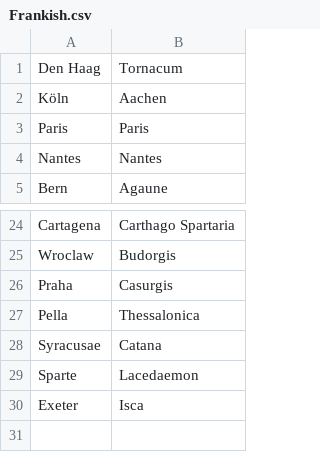
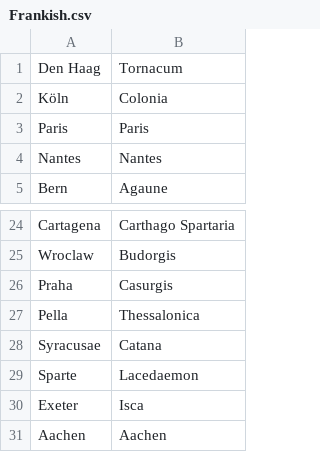
Before and after one commit to crossCiv4/DoC-Cross-Overhaul, a CSV file: Assets/Maps/Translations/Frankish.csv, drawn as a sheet; only a part is shown, gaps mark what is left out.

Commit message:
Split Cologne & Aachen cities
Aachen is now 2 west of Cologne and is its own city site, the capital of the Franks. This improves the division of the Carolingian Empire and is more favourable to the HRE, to protect it from French expansionism.
Require Shia founded for Assyria respawn to be called Hamdanid/Antiochene
This fixes the case where Assyria respawns in the pre-Islamic era.
Celts now uses Latin & Greek as fallback languages.

```diff
--- a/Assets/Maps/Translations/Frankish.csv
+++ b/Assets/Maps/Translations/Frankish.csv
@@ -1,3 +1,3 @@
 Den Haag,Tornacum
-Köln,Aachen
+Köln,Colonia
 Paris,Paris
@@ -30 +30,2 @@ Sparte,Lacedaemon
 Exeter,Isca
+Aachen,Aachen
```
Also changed, not shown: Assets/Maps/Cities.csv, Assets/Maps/Settler/Francia.csv, 12 other files.
